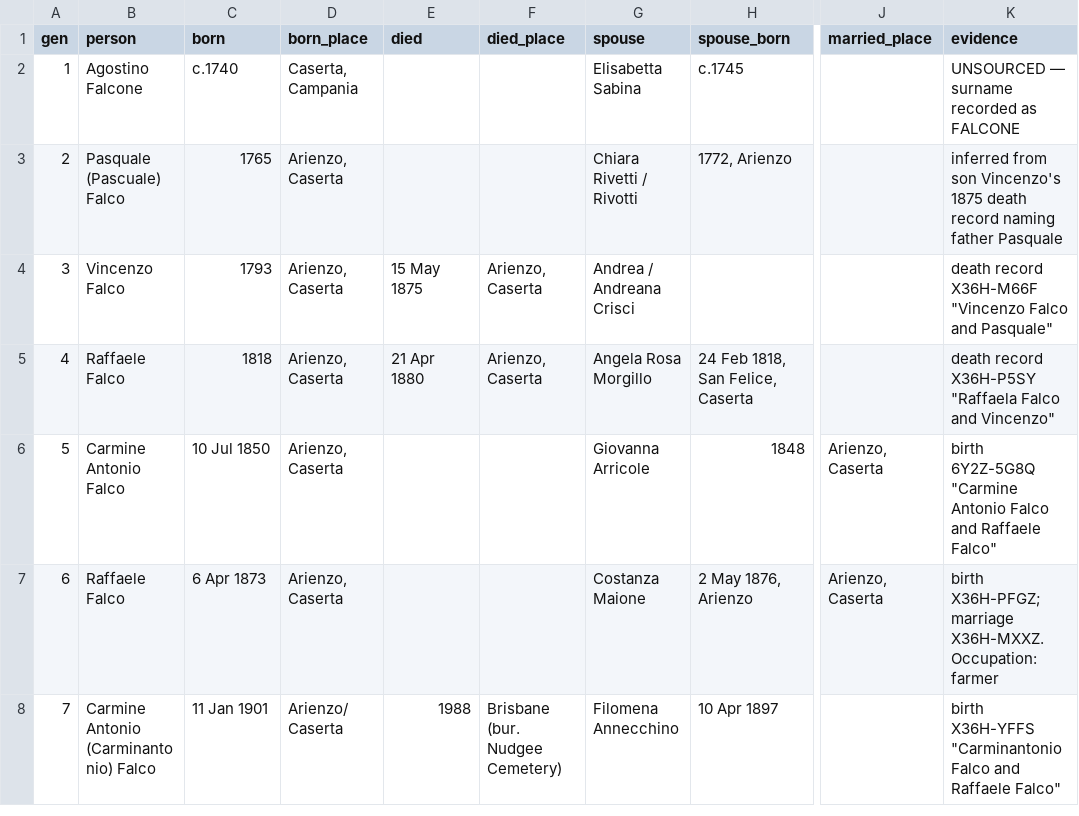
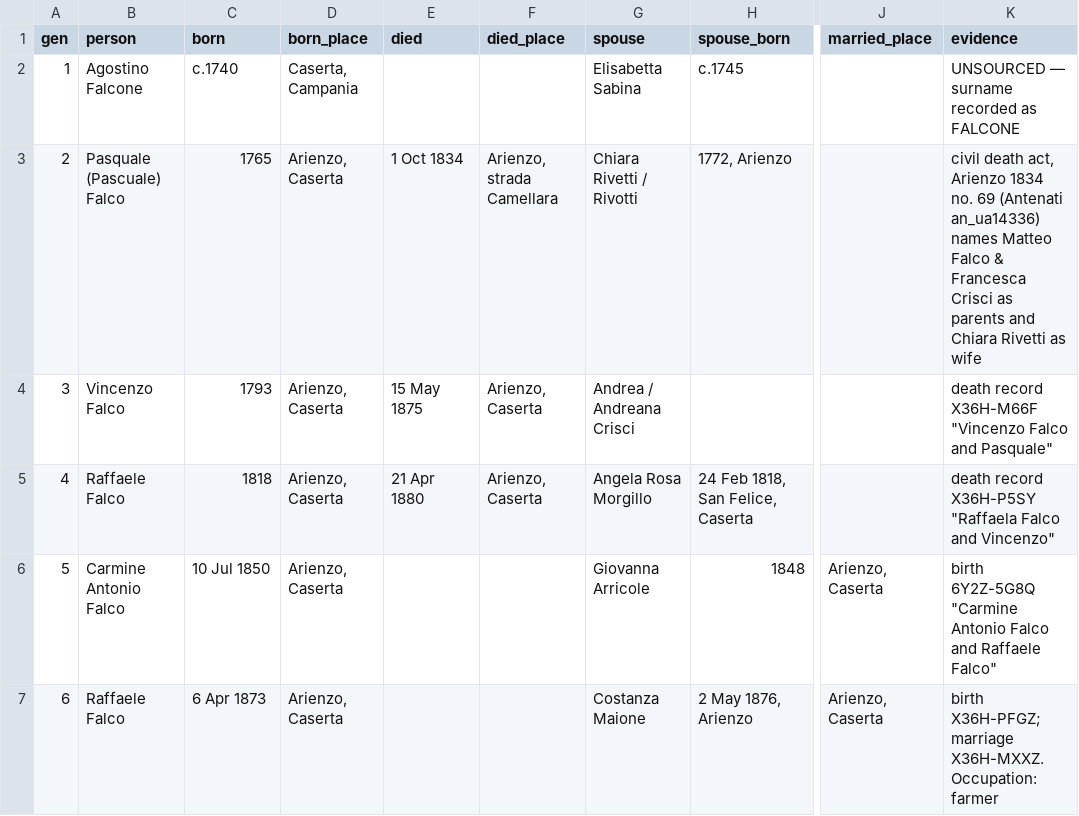
Before and after one commit to daviddef/TheFalco, a TSV file: data/direct-line.tsv, drawn as a sheet; only a part is shown, gaps mark what is left out; the shorter side is filled out with more unchanged rows; the diff names each change by its address in the sheet, - before the commit and + after, or states it on an @@ line.

```diff
--- a/data/direct-line.tsv
+++ b/data/direct-line.tsv
-E3 (died): (empty)
+E3 (died): 1 Oct 1834
-F3 (died_place): (empty)
+F3 (died_place): Arienzo, strada Camellara
-K3 (evidence): inferred from son Vincenzo's 1875 death record naming father Pasquale
+K3 (evidence): civil death act, Arienzo 1834 no. 69 (Antenati an_ua14336) names Matteo Falco & Francesca Crisci as parents and Chiara Rivetti as wife
```
Also changed, not shown: data/households.tsv, data/record-citations.tsv, 7 other files.
